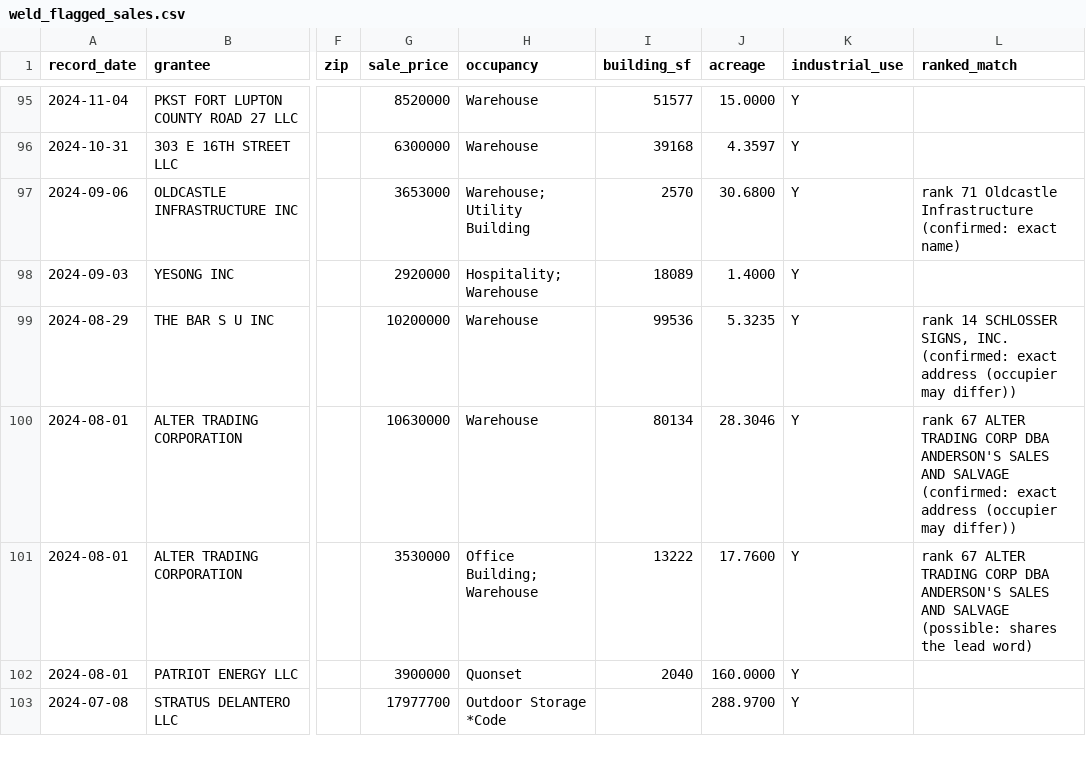
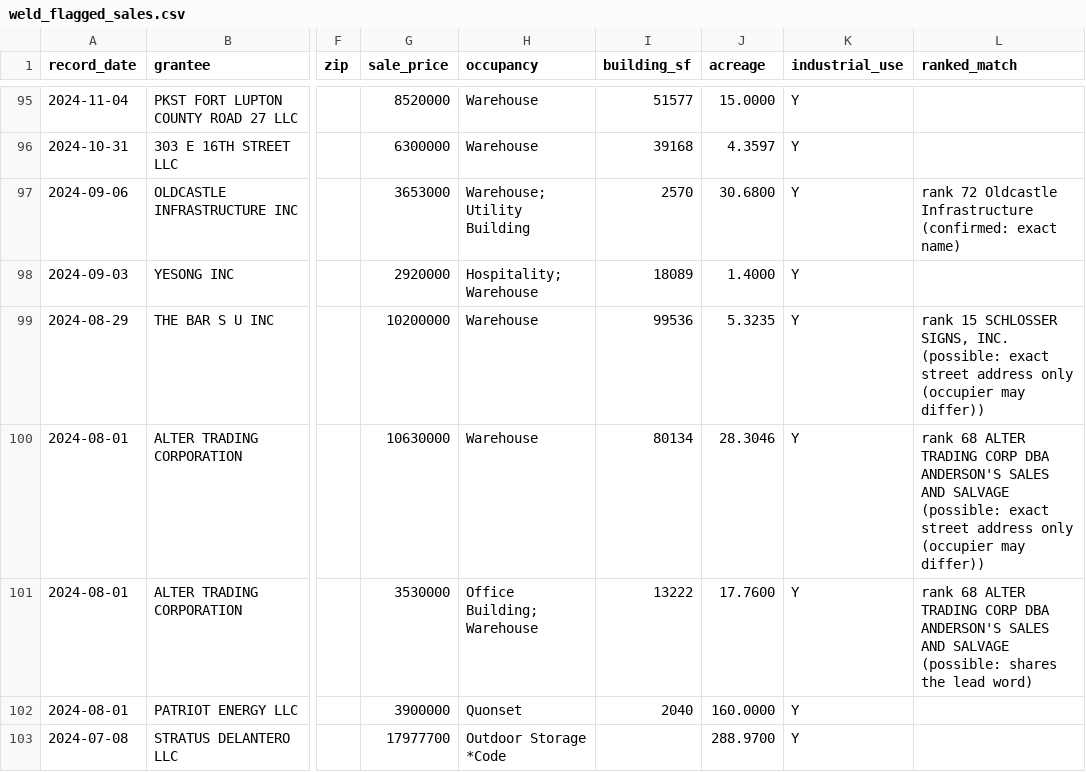
Before and after one commit to 1alaskan/AtlasScraper, a CSV file: step5-analysis/weld/weld_flagged_sales.csv, drawn as a sheet; only a part is shown, gaps mark what is left out; the diff covers the shown part only; the diff names each change by its address in the sheet, - before the commit and + after, or states it on an @@ line.

```diff
--- a/step5-analysis/weld/weld_flagged_sales.csv
+++ b/step5-analysis/weld/weld_flagged_sales.csv
-L97 (ranked_match): rank 71 Oldcastle Infrastructure…
+L97 (ranked_match): rank 72 Oldcastle Infrastructure…
-L99 (ranked_match): rank 14 SCHLOSSER SIGNS, INC. (confirmed: exact address (occupier may…
+L99 (ranked_match): rank 15 SCHLOSSER SIGNS, INC. (possible: exact street address only (occupier may…
-L100 (ranked_match): rank 67 ALTER TRADING CORP DBA ANDERSON'S SALES AND SALVAGE (confirmed: exact address (occupier may…
+L100 (ranked_match): rank 68 ALTER TRADING CORP DBA ANDERSON'S SALES AND SALVAGE (possible: exact street address only (occupier may…
-L101 (ranked_match): rank 67 ALTER TRADING…
+L101 (ranked_match): rank 68 ALTER TRADING…
```
Also changed, not shown: 27 edited cells elsewhere in this file, step5-analysis/weld/weld_evidence.csv, step5-analysis/weld/weld_evidence_v3.csv, 23 other files.
